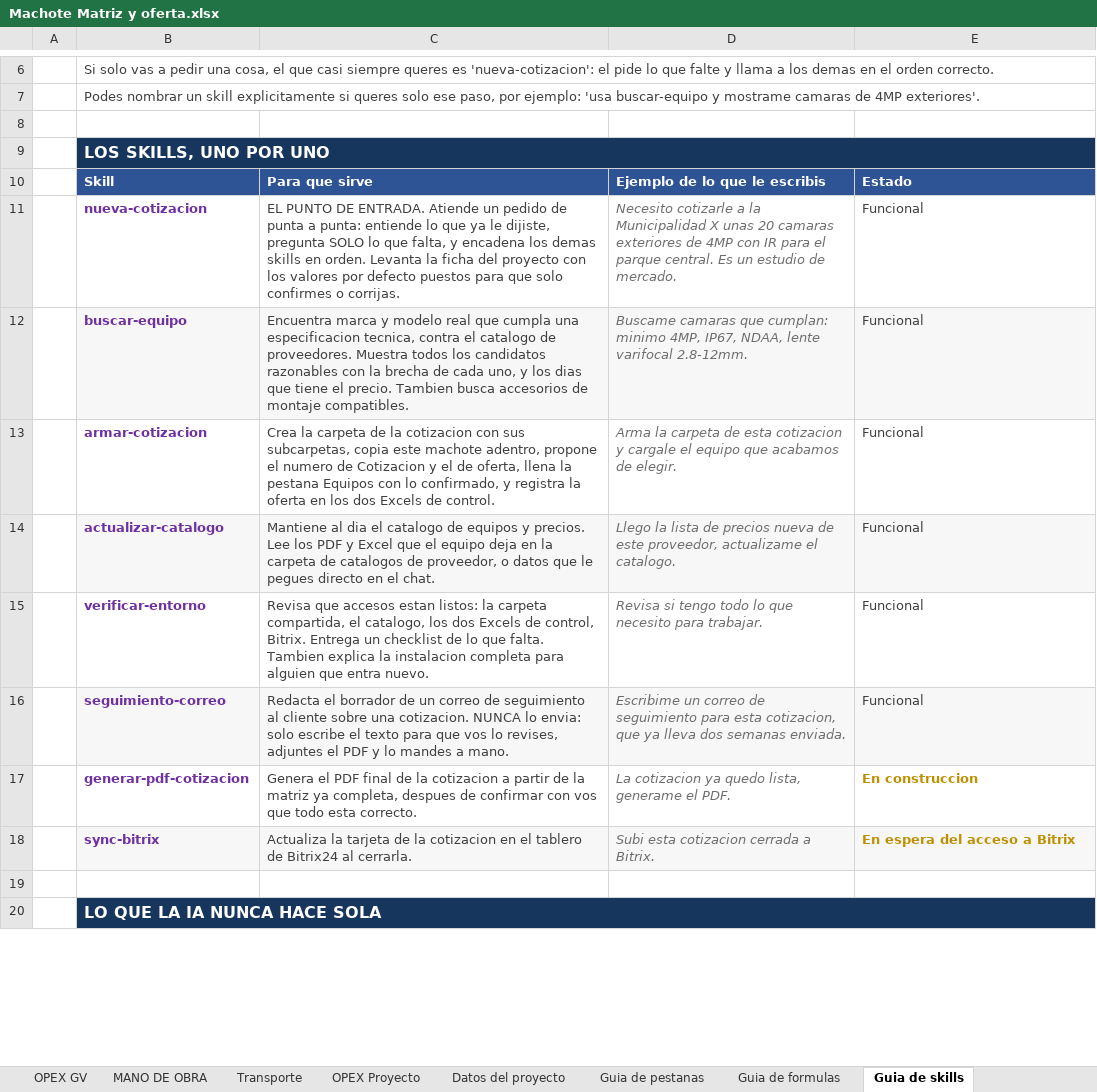
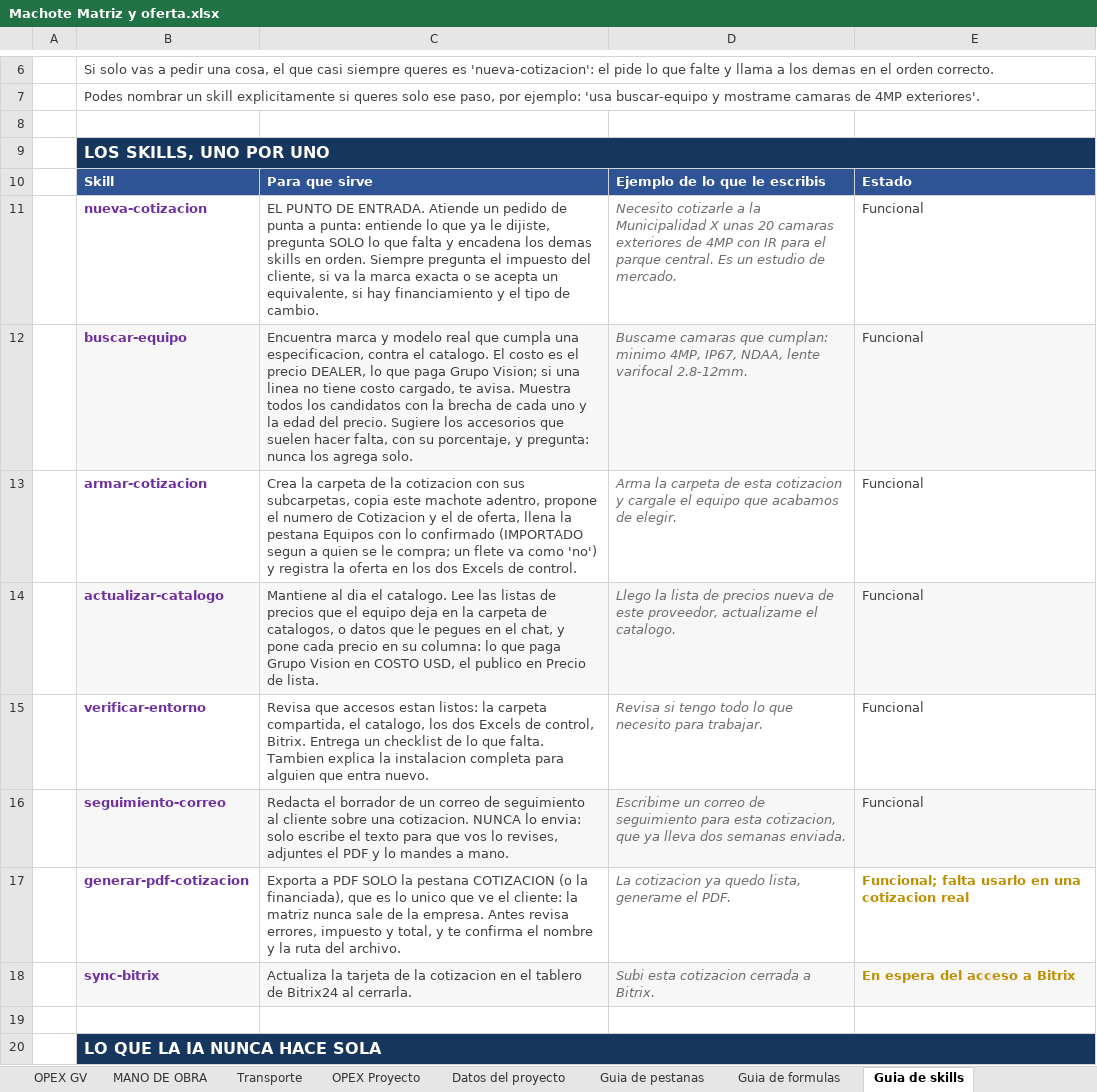
Before and after one commit to frosalesvision/Preventa-Automation, an Excel workbook: plugin-preventa/skills/armar-cotizacion/references/Machote Matriz y oferta.xlsx, sheet Guia de skills, drawn as a sheet; only a part is shown, gaps mark what is left out; values as stored, in another font and other column widths than the file's, no borders; the diff names each change by its address in the sheet, - before the commit and + after, or states it on an @@ line.

```diff
--- a/plugin-preventa/skills/armar-cotizacion/references/Machote Matriz y oferta.xlsx (sheet Guia de skills)
+++ b/plugin-preventa/skills/armar-cotizacion/references/Machote Matriz y oferta.xlsx (sheet Guia de skills)
-C11: …lo que falta, y encadena los demas skills en orden. Levanta la ficha del proyecto con los valores por defecto puestos para que solo confirmes o corrijas.
+C11: …lo que falta y encadena los demas skills en orden. Siempre pregunta el impuesto del cliente, si va la marca exacta o se acepta un equivalente, si hay financiamiento y el tipo de cambio.
-C12: …cumpla una especificacion tecnica, contra el catalogo de proveedores. Muestra todos los candidatos razonables con la brecha de cada uno, y los dias que tiene el precio. Tambien busca accesorios de montaje compatibles.
+C12: …cumpla una especificacion, contra el catalogo. El costo es el precio DEALER, lo que paga Grupo Vision; si una linea no tiene costo cargado, te avisa. Muestra todos los candidatos con la brecha de cada uno y la edad del precio. Sugiere los accesorios que suelen hacer falta, con su porcentaje, y pregunta: nunca los agrega solo.
-C13: …con lo confirmado, y registra…
+C13: …con lo confirmado (IMPORTADO segun a quien se le compra; un flete va como 'no') y registra…
-C14: …dia el catalogo de equipos y precios. Lee los PDF y Excel que el equipo deja en la carpeta de catalogos de proveedor, o datos que le pegues directo en el chat.
+C14: …dia el catalogo. Lee las listas de precios que el equipo deja en la carpeta de catalogos, o datos que le pegues en el chat, y pone cada precio en su columna: lo que paga Grupo Vision en COSTO USD, el publico en Precio de lista.
-C17: Genera el PDF final de la cotizacion a partir de la matriz ya completa, despues de confirmar con vos que todo esta correcto.
+C17: Exporta a PDF SOLO la pestana COTIZACION (o la financiada), que es lo unico que ve el cliente: la matriz nunca sale de la empresa. Antes revisa errores, impuesto y total, y te confirma el nombre y la ruta del archivo.
-E17: En construccion
+E17: Funcional; falta usarlo en una cotizacion real
```
Also changed, not shown: sheet LEEME, sheet Datos del proyecto, sheet COTIZACIÓN, sheet COTIZACION (Financ), 9 other files.
